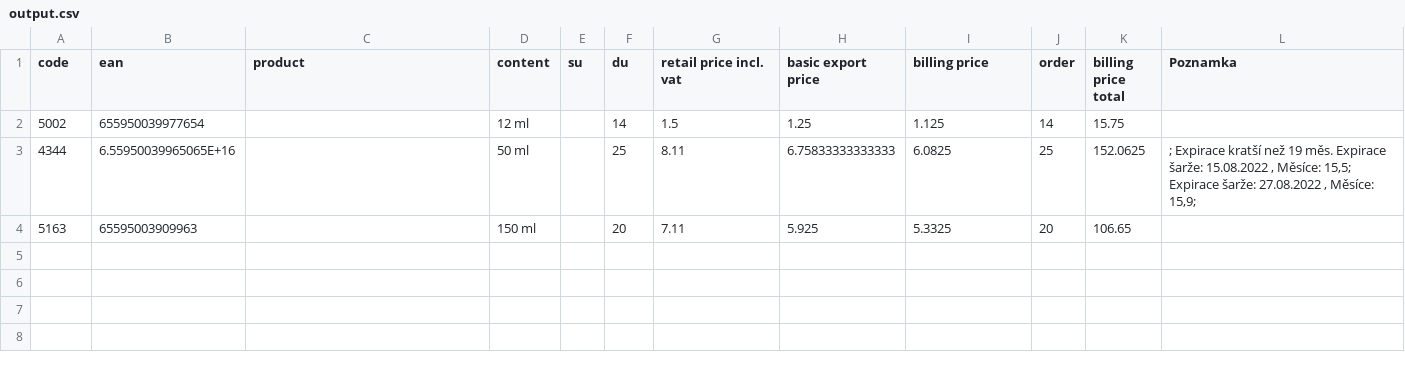
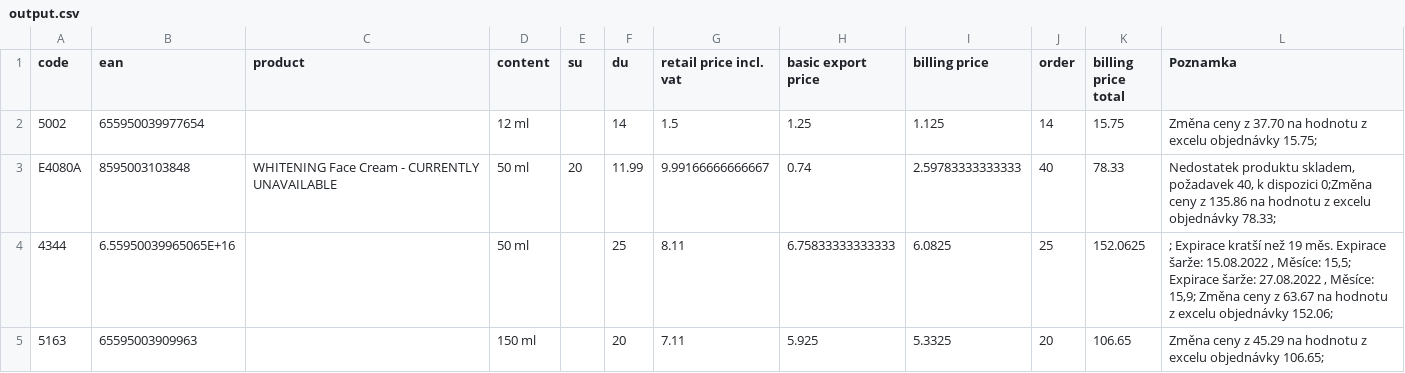
Before and after one commit to knappekl1/Dermacol_proces1, a CSV file: Data/output.csv, drawn as a sheet.

```diff
--- a/Data/output.csv
+++ b/Data/output.csv
@@ -1,4 +1,5 @@
 code,ean,product,content,su,du,retail price incl. vat,basic export price,billing price,order,billing price total,Poznamka
-5002,655950039977654,,12 ml,,14,1.5,1.25,1.125,14,15.75,
-4344,6.55950039965065E+16,,50 ml,,25,8.11,6.75833333333333,6.0825,25,152.0625,"; Expirace kratší než 19 měs.  Expirace šarže: 15.08.2022 , Měsíce: 15,5;  Expirace šarže: 27.08.2022 , Měsíce: 15,9; "
-5163,65595003909963,,150 ml,,20,7.11,5.925,5.3325,20,106.65,
+5002,655950039977654,,12 ml,,14,1.5,1.25,1.125,14,15.75,"Změna ceny z 37.70 na hodnotu z excelu objednávky 15.75; "
+E4080A,8595003103848,WHITENING Face Cream - CURRENTLY UNAVAILABLE,50 ml,20,11.99,9.99166666666667,0.74,2.59783333333333,40,78.33,"Nedostatek produktu skladem, požadavek 40, k dispozici 0;Změna ceny z 135.86 na hodnotu z excelu objednávky 78.33; "
+4344,6.55950039965065E+16,,50 ml,,25,8.11,6.75833333333333,6.0825,25,152.0625,"; Expirace kratší než 19 měs.  Expirace šarže: 15.08.2022 , Měsíce: 15,5;  Expirace šarže: 27.08.2022 , Měsíce: 15,9; Změna ceny z 63.67 na hodnotu z excelu objednávky 152.06; "
+5163,65595003909963,,150 ml,,20,7.11,5.925,5.3325,20,106.65,"Změna ceny z 45.29 na hodnotu z excelu objednávky 106.65; "
```
Also changed, not shown: 3 other files.
